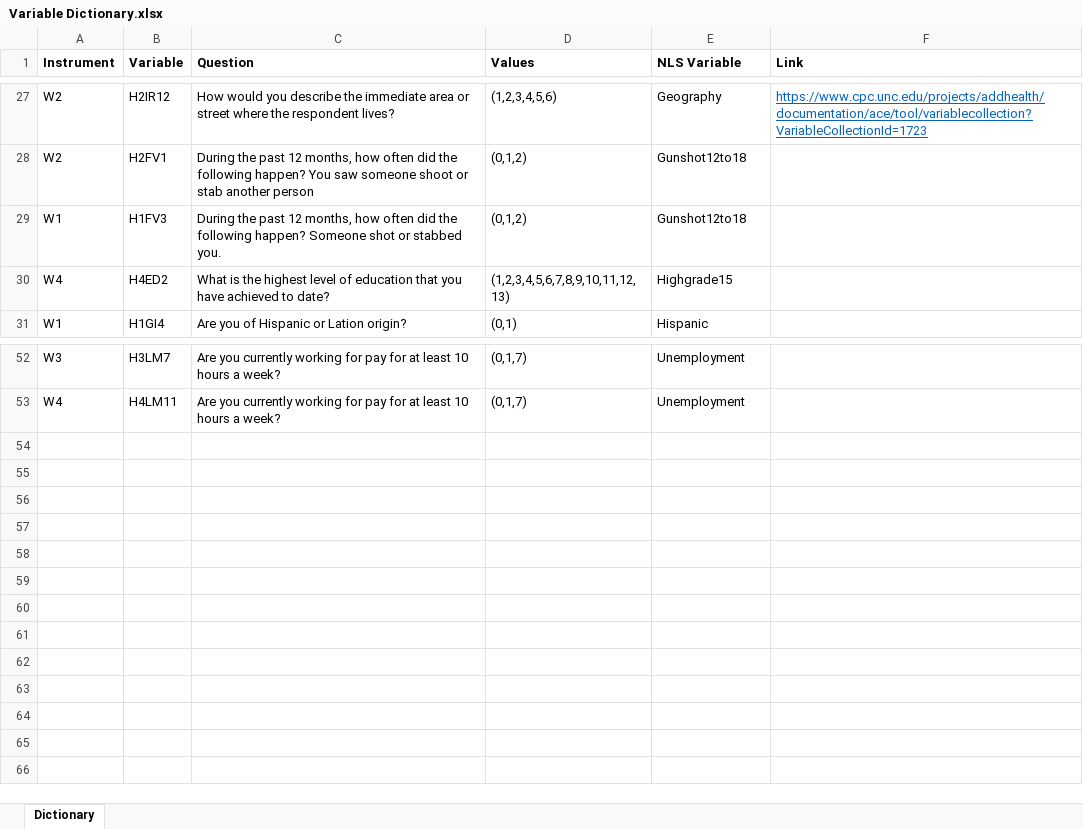
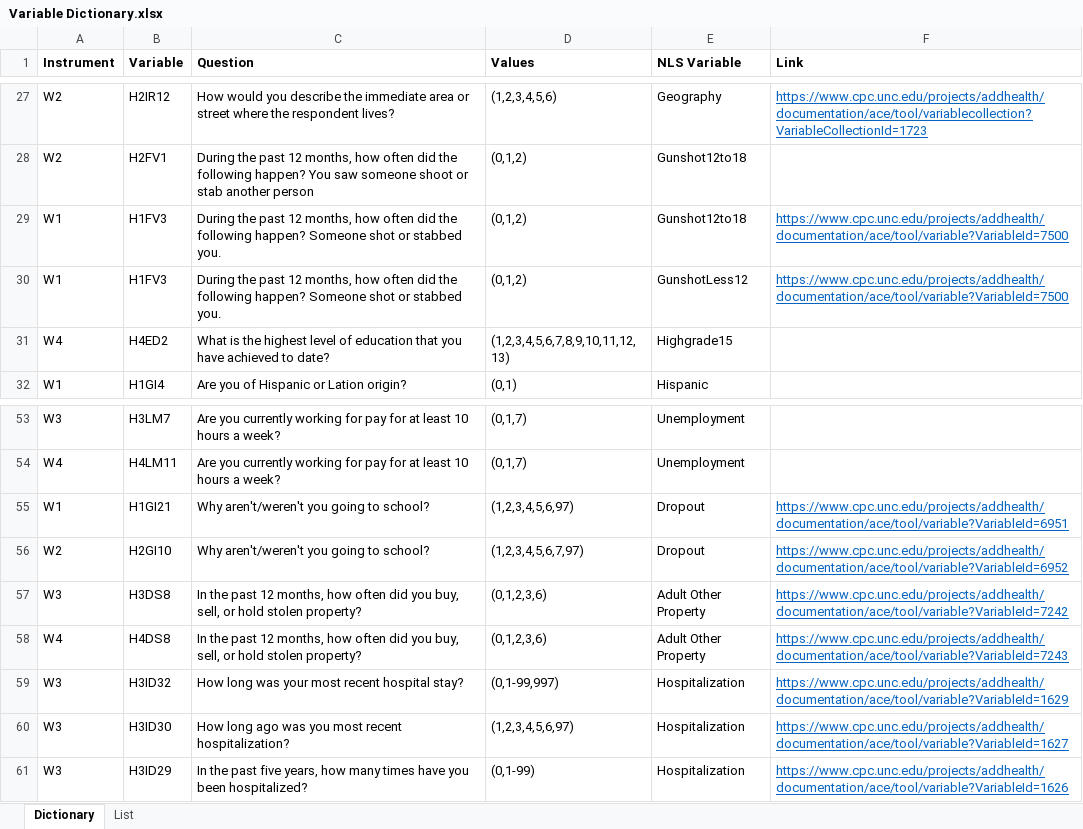
Before and after one commit to N3uralN3twork/R-Projects, an Excel workbook: ADD Health/Variable Dictionary.xlsx, sheet Dictionary, drawn as a sheet; only a part is shown, gaps mark what is left out; values as stored, in another font and other column widths than the file's, no borders; the diff names each change by its address in the sheet, - before the commit and + after, or states it on an @@ line.

Commit message:
Add Health

```diff
--- a/ADD Health/Variable Dictionary.xlsx (sheet Dictionary)
+++ b/ADD Health/Variable Dictionary.xlsx (sheet Dictionary)
+sheet tab: List
-F29 (Link): (empty)
+F29 (Link): https://www.cpc.unc.edu/projects/addhealth/documentation/ace/tool/variable?VariableId=7500
+row 30: W1 | H1FV3 | During the past 12 months, how often did the following happen? Someone shot or stabbed you. | (0,1,2) | GunshotLess12 | https://www.cpc.unc.edu/projects/addhealth/documentation/ace/tool/variable?VariableId=7500
+row 55: W1 | H1GI21 | Why aren't/weren't you going to school? | (1,2,3,4,5,6,97) | Dropout | https://www.cpc.unc.edu/projects/addhealth/documentation/ace/tool/variable?VariableId=6951
+row 56: W2 | H2GI10 | Why aren't/weren't you going to school? | (1,2,3,4,5,6,7,97) | Dropout | https://www.cpc.unc.edu/projects/addhealth/documentation/ace/tool/variable?VariableId=6952
+row 57: W3 | H3DS8 | In the past 12 months, how often did you buy, sell, or hold stolen property? | (0,1,2,3,6) | Adult Other Property | https://www.cpc.unc.edu/projects/addhealth/documentation/ace/tool/variable?VariableId=7242
+row 58: W4 | H4DS8 | In the past 12 months, how often did you buy, sell, or hold stolen property? | (0,1,2,3,6) | Adult Other Property | https://www.cpc.unc.edu/projects/addhealth/documentation/ace/tool/variable?VariableId=7243
+row 59: W3 | H3ID32 | How long was your most recent hospital stay? | (0,1-99,997) | Hospitalization | https://www.cpc.unc.edu/projects/addhealth/documentation/ace/tool/variable?VariableId=1629
+row 60: W3 | H3ID30 | How long ago was you most recent hospitalization? | (1,2,3,4,5,6,97) | Hospitalization | https://www.cpc.unc.edu/projects/addhealth/documentation/ace/tool/variable?VariableId=1627
+row 61: W3 | H3ID29 | In the past five years, how many times have you been hospitalized? | (0,1-99) | Hospitalization | https://www.cpc.unc.edu/projects/addhealth/documentation/ace/tool/variable?VariableId=1626
```
Also changed, not shown: 1 other file.
